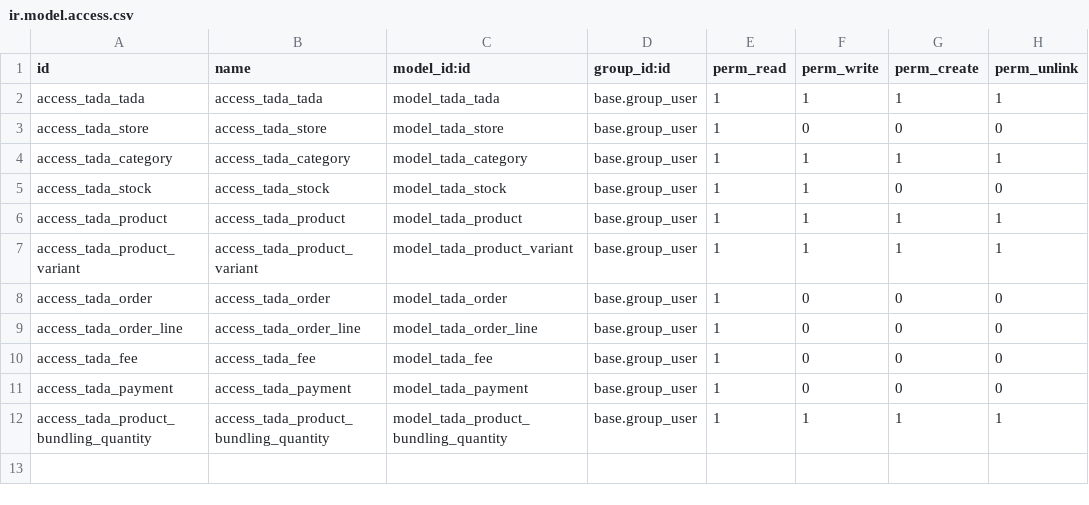
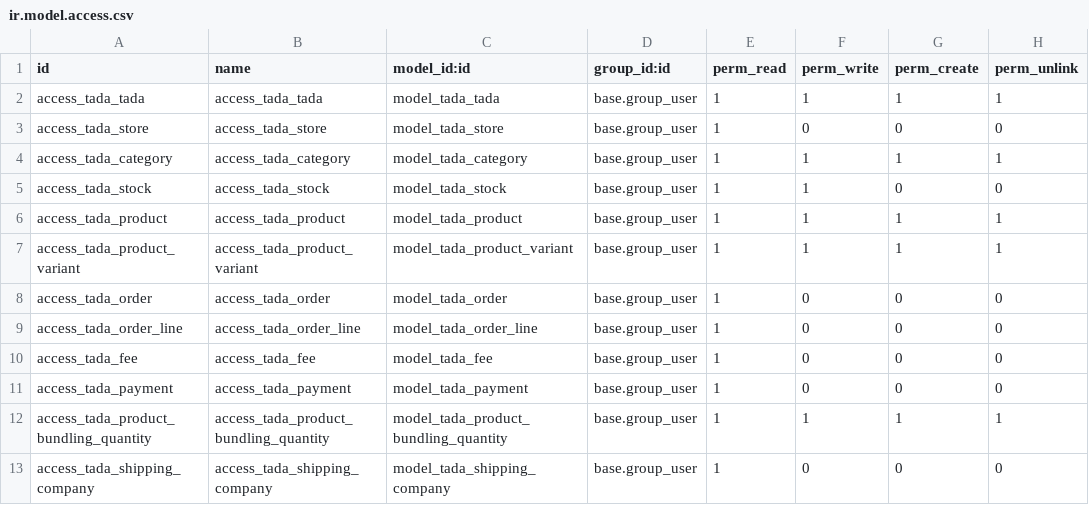
Before and after one commit to javaraid/javaraodoo, a CSV file: tada/security/ir.model.access.csv, drawn as a sheet; the diff names each change by its address in the sheet, - before the commit and + after, or states it on an @@ line.

Commit message:
[IMP] tada: shipping company id and awb number for processing order

```diff
--- a/tada/security/ir.model.access.csv
+++ b/tada/security/ir.model.access.csv
+row 13: access_tada_shipping_company | access_tada_shipping_company | model_tada_shipping_company | base.group_user | 1 | 0 | 0 | 0
```
Also changed, not shown: 12 other files.
